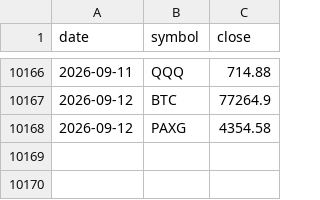
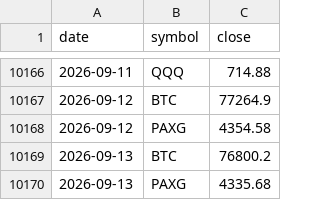
Before and after one commit to juliantorrespr-afk/quant-lab-data, a CSV file: data/daily.csv, drawn as a sheet; only a part is shown, gaps mark what is left out; the diff names each change by its address in the sheet, - before the commit and + after, or states it on an @@ line.

```diff
--- a/data/daily.csv
+++ b/data/daily.csv
+row 10169: 2026-09-13 | BTC | 76800.2
+row 10170: 2026-09-13 | PAXG | 4335.68
```
Also changed, not shown: 3 other files.
